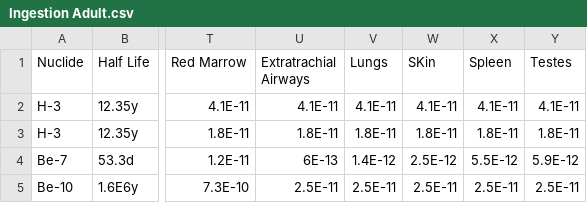
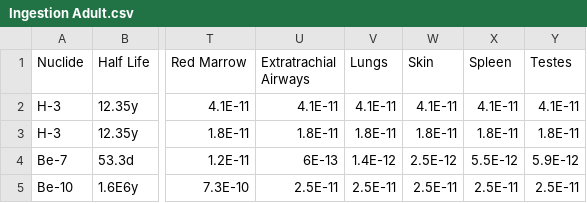
Before and after one commit to UMRHELab/HealthPhysicsToolbox, a CSV file: Data/ICRP Coefficients/ICRP72/Ingestion Adult.csv, drawn as a sheet; only a part is shown, gaps mark what is left out; the diff names each change by its address in the sheet, - before the commit and + after, or states it on an @@ line.

```diff
--- a/Data/ICRP Coefficients/ICRP72/Ingestion Adult.csv
+++ b/Data/ICRP Coefficients/ICRP72/Ingestion Adult.csv
-W1: SKin
+W1: Skin
```
Also changed, not shown: Data/ICRP Coefficients/ICRP72/Inhalation 15 yr-old.csv, Data/ICRP Coefficients/ICRP72/Inhalation 5 yr-old.csv, 10 other files.
